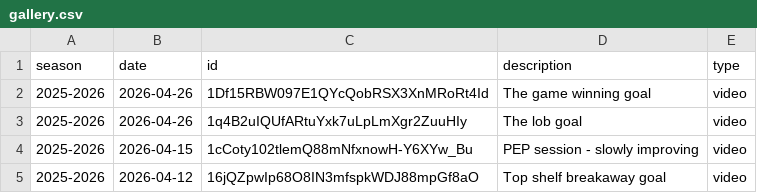
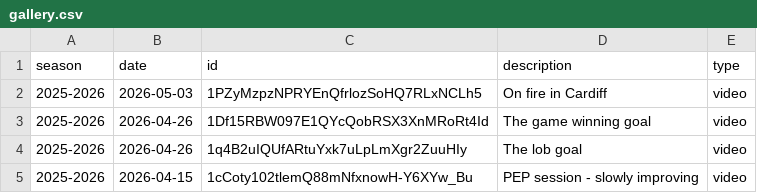
Before and after one commit to creamy-seas/bigv-portfolio, a CSV file: data/gallery.csv, drawn as a sheet; only a part is shown; the shorter side is filled out with more unchanged rows.

Commit message:
feat: cardiff video

```diff
--- a/data/gallery.csv
+++ b/data/gallery.csv
@@ -1,2 +1,3 @@
 season,date,id,description,type
+2025-2026,2026-05-03,1PZyMzpzNPRYEnQfrlozSoHQ7RLxNCLh5,On fire in Cardiff,video
 2025-2026,2026-04-26,1Df15RBW097E1QYcQobRSX3XnMRoRt4Id,The game winning goal,video
```
Also changed, not shown: data/highlights.csv, 3 other files.
